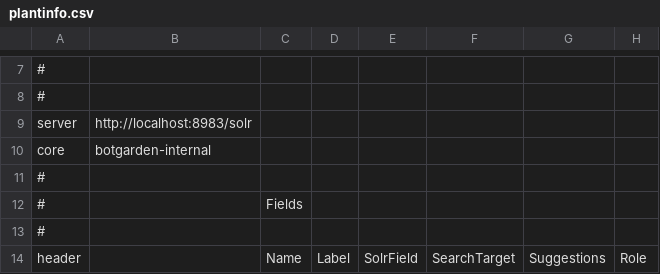
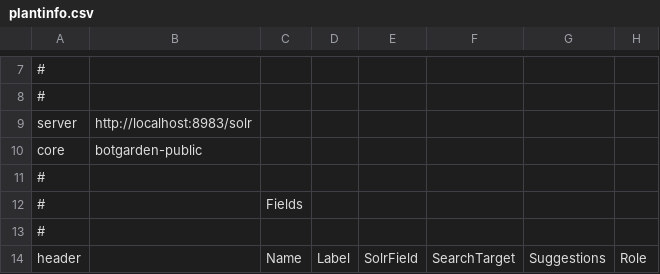
Before and after one commit to cspace-deployment/django_example_config, a CSV file: botgarden/plantinfo.csv, drawn as a sheet; only a part is shown, gaps mark what is left out; the diff names each change by its address in the sheet, - before the commit and + after, or states it on an @@ line.

Commit message:
NOJIRA: use public fieldset for public portal

```diff
--- a/botgarden/plantinfo.csv
+++ b/botgarden/plantinfo.csv
-B10: botgarden-internal
+B10: botgarden-public
```
